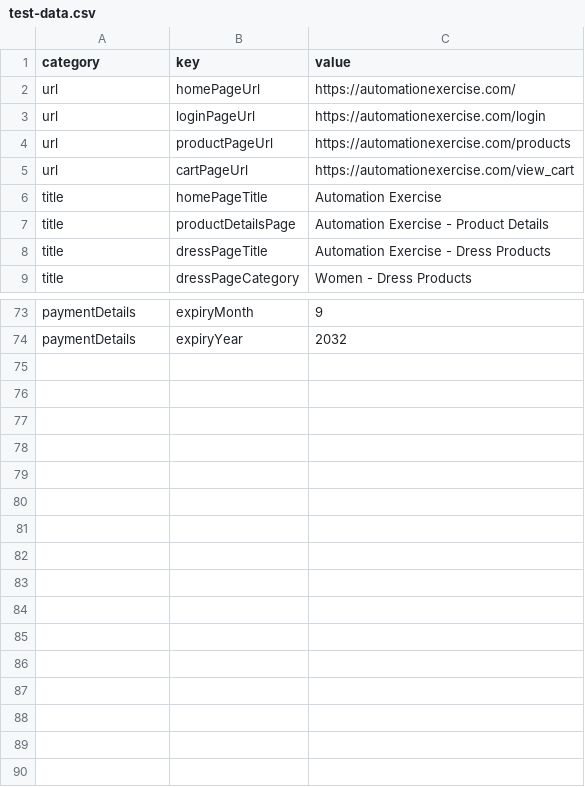
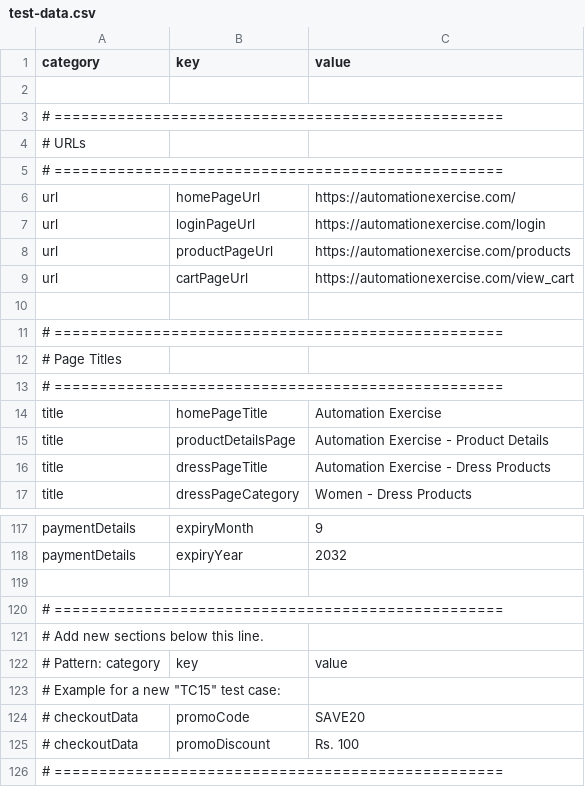
Before and after one commit to akcodes-27/playwright-e2e-cicd-framework, a CSV file: src/data/test-data.csv, drawn as a sheet; only a part is shown, gaps mark what is left out; the diff covers the shown part only; the diff names each change by its address in the sheet, - before the commit and + after, or states it on an @@ line.

Commit message:
add-test-22

```diff
--- a/src/data/test-data.csv
+++ b/src/data/test-data.csv
+row 2: (empty)
+row 3: # ==================================================
+row 4: # URLs
+row 5: # ==================================================
+row 10: (empty)
+row 11: # ==================================================
+row 12: # Page Titles
+row 13: # ==================================================
+row 119: (empty)
+row 120: # ==================================================
+row 121: # Add new sections below this line.
+row 122: # Pattern: category | key | value
+row 123: # Example for a new "TC15" test case:
+row 124: # checkoutData | promoCode | SAVE20
+row 125: # checkoutData | promoDiscount | Rs. 100
+row 126: # ==================================================
```
Also changed, not shown: 36 added rows elsewhere in this file, 7 other files.
